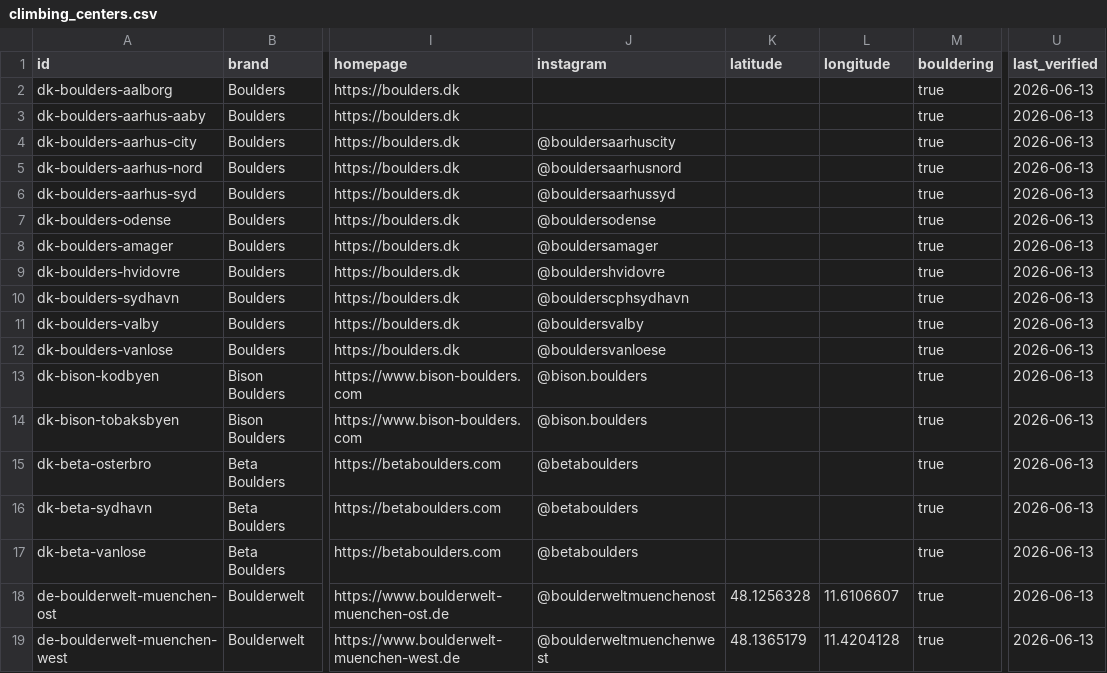
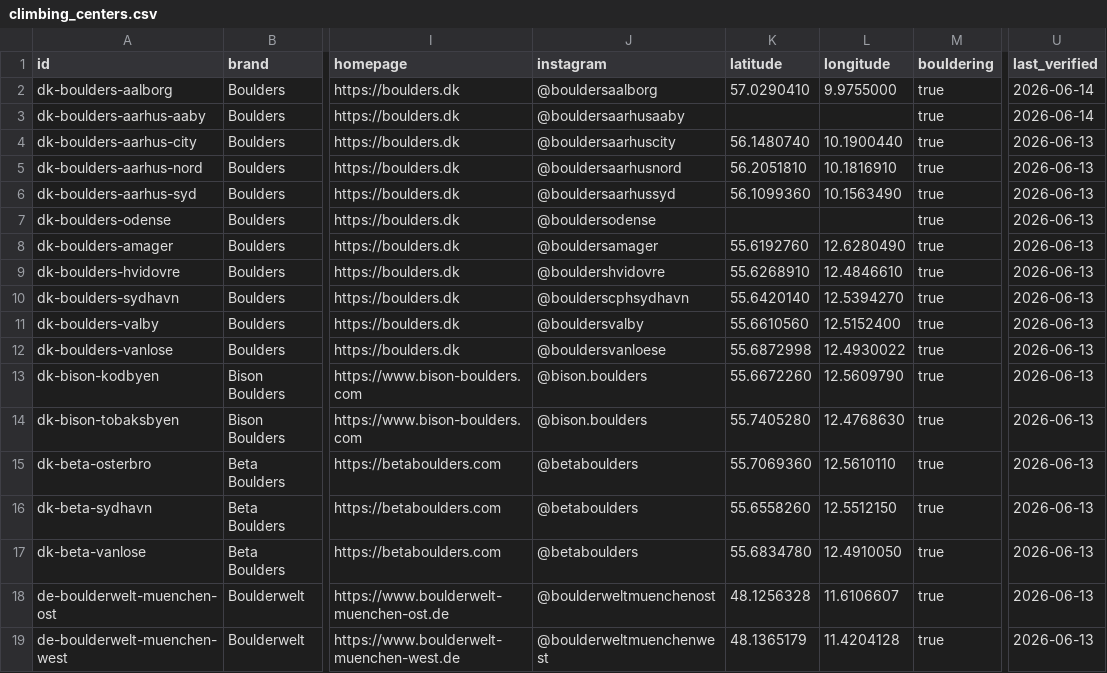
Before and after one commit to aNorrah/OpenClimbingDatasets, a CSV file: climbing_centers.csv, drawn as a sheet; only a part is shown, gaps mark what is left out; the diff covers the shown part only; the diff names each change by its address in the sheet, - before the commit and + after, or states it on an @@ line.

Commit message:
Update climbing_centers.csv

```diff
--- a/climbing_centers.csv
+++ b/climbing_centers.csv
-J2 (instagram): (empty)
+J2 (instagram): @bouldersaalborg
-K2 (latitude): (empty)
+K2 (latitude): 57.0290410
-L2 (longitude): (empty)
+L2 (longitude): 9.9755000
-U2:U3 (last_verified): 2026-06-13
+U2:U3 (last_verified): 2026-06-14
-J3 (instagram): (empty)
+J3 (instagram): @bouldersaarhusaaby
-K4 (latitude): (empty)
+K4 (latitude): 56.1480740
-L4 (longitude): (empty)
+L4 (longitude): 10.1900440
-K5 (latitude): (empty)
+K5 (latitude): 56.2051810
-L5 (longitude): (empty)
+L5 (longitude): 10.1816910
-K6 (latitude): (empty)
+K6 (latitude): 56.1099360
-L6 (longitude): (empty)
+L6 (longitude): 10.1563490
-K8 (latitude): (empty)
+K8 (latitude): 55.6192760
-L8 (longitude): (empty)
+L8 (longitude): 12.6280490
-K9 (latitude): (empty)
+K9 (latitude): 55.6268910
-L9 (longitude): (empty)
+L9 (longitude): 12.4846610
-K10 (latitude): (empty)
+K10 (latitude): 55.6420140
-L10 (longitude): (empty)
+L10 (longitude): 12.5394270
-K11 (latitude): (empty)
+K11 (latitude): 55.6610560
-L11 (longitude): (empty)
+L11 (longitude): 12.5152400
-K12 (latitude): (empty)
+K12 (latitude): 55.6872998
-L12 (longitude): (empty)
+L12 (longitude): 12.4930022
-K13 (latitude): (empty)
+K13 (latitude): 55.6672260
-L13 (longitude): (empty)
+L13 (longitude): 12.5609790
-K14 (latitude): (empty)
+K14 (latitude): 55.7405280
-L14 (longitude): (empty)
+L14 (longitude): 12.4768630
-K15 (latitude): (empty)
+K15 (latitude): 55.7069360
-L15 (longitude): (empty)
+L15 (longitude): 12.5610110
-K16 (latitude): (empty)
+K16 (latitude): 55.6558260
-L16 (longitude): (empty)
+L16 (longitude): 12.5512150
-K17 (latitude): (empty)
+K17 (latitude): 55.6834780
-L17 (longitude): (empty)
+L17 (longitude): 12.4910050
```
Also changed, not shown: 129 edited cells elsewhere in this file.
